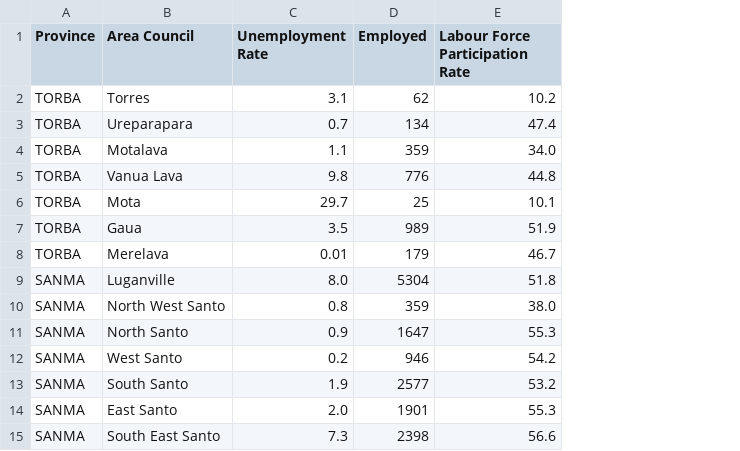
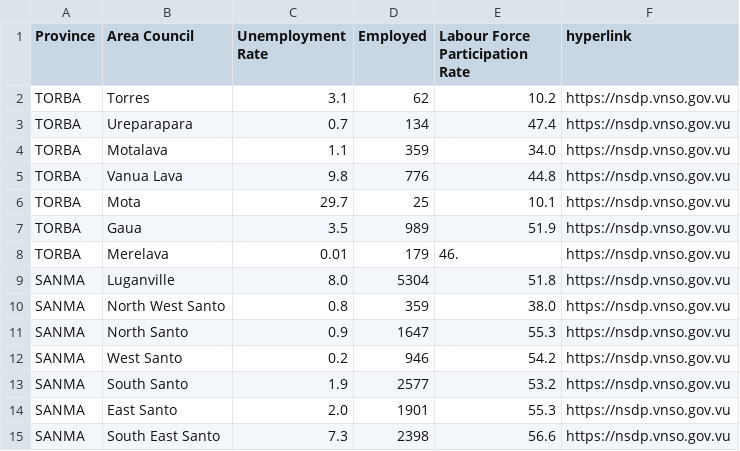
Before and after one commit to htevilili/Data-Science, a CSV file: unemployments.csv, drawn as a sheet; only a part is shown; the diff names each change by its address in the sheet, - before the commit and + after, or states it on an @@ line.

Commit message:
Update unemployments.csv

```diff
--- a/unemployments.csv
+++ b/unemployments.csv
+column F (hyperlink), rows 2-15: all https://nsdp.vnso.gov.vu
-E8 (Labour Force Participation Rate): 46.7
+E8 (Labour Force Participation Rate): 46.
```
